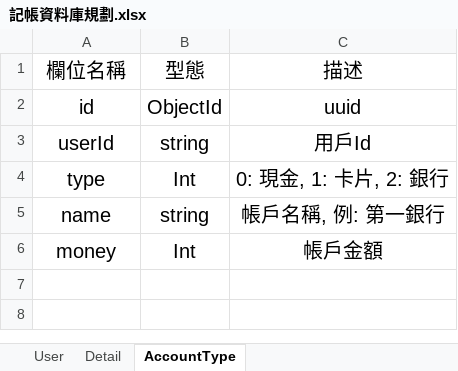
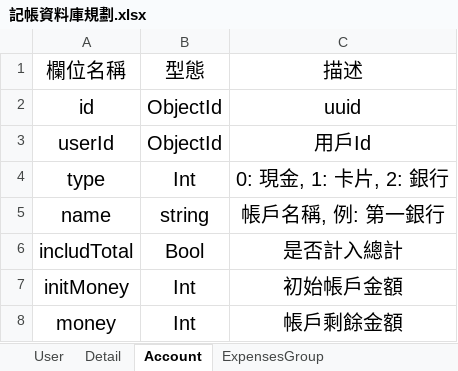
Before and after one commit to Dusam/MoneyManager, an Excel workbook: 記帳資料庫規劃.xlsx, sheet Account, drawn as a sheet; values as stored, in another font and other column widths than the file's, no borders; addresses are those after the commit; the diff names each change by its address in the sheet, - before the commit and + after, or states it on an @@ line.

```diff
--- a/記帳資料庫規劃.xlsx (sheet Account)
+++ b/記帳資料庫規劃.xlsx (sheet Account)
-sheet tab: AccountType
+sheet tab: Account
+sheet tab: ExpensesGroup
-B3: string
+B3: ObjectId
+row 6: includTotal | Bool | 是否計入總計
+row 7: initMoney | Int | 初始帳戶金額
-C8: 帳戶金額
+C8: 帳戶剩餘金額
```
Also changed, not shown: sheet Detail, other sheet tabs, 50 other files.
